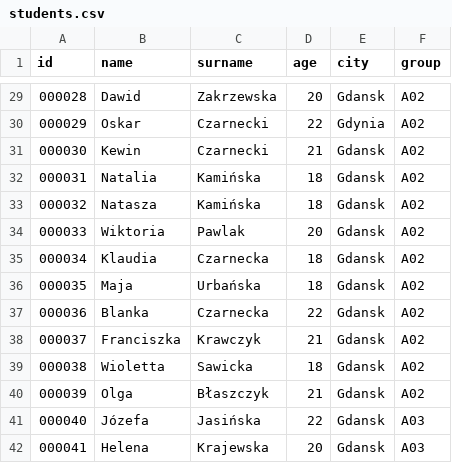
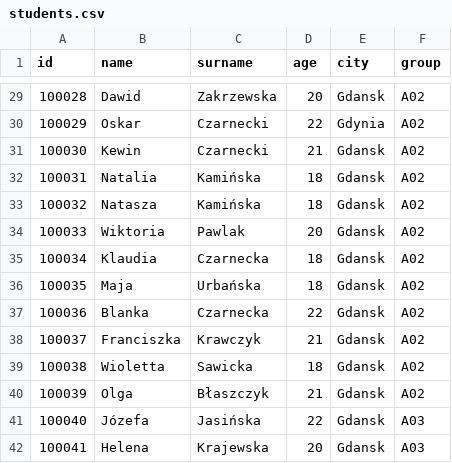
Before and after one commit to jakubjereczek/py-grades, a CSV file: data/students.csv, drawn as a sheet; only a part is shown, gaps mark what is left out; the diff covers the shown part only.

```diff
--- a/data/students.csv
+++ b/data/students.csv
@@ -29,14 +29,14 @@ id;name;surname;age;city;group
-000028;Dawid;Zakrzewska;20;Gdansk;A02
-000029;Oskar;Czarnecki;22;Gdynia;A02
-000030;Kewin;Czarnecki;21;Gdansk;A02
-000031;Natalia;Kamińska;18;Gdansk;A02
-000032;Natasza;Kamińska;18;Gdansk;A02
-000033;Wiktoria;Pawlak;20;Gdansk;A02
-000034;Klaudia;Czarnecka;18;Gdansk;A02
-000035;Maja;Urbańska;18;Gdansk;A02
-000036;Blanka;Czarnecka;22;Gdansk;A02
-000037;Franciszka;Krawczyk;21;Gdansk;A02
-000038;Wioletta;Sawicka;18;Gdansk;A02
-000039;Olga;Błaszczyk;21;Gdansk;A02
-000040;Józefa;Jasińska;22;Gdansk;A03
-000041;Helena;Krajewska;20;Gdansk;A03
+100028;Dawid;Zakrzewska;20;Gdansk;A02
+100029;Oskar;Czarnecki;22;Gdynia;A02
+100030;Kewin;Czarnecki;21;Gdansk;A02
+100031;Natalia;Kamińska;18;Gdansk;A02
+100032;Natasza;Kamińska;18;Gdansk;A02
+100033;Wiktoria;Pawlak;20;Gdansk;A02
+100034;Klaudia;Czarnecka;18;Gdansk;A02
+100035;Maja;Urbańska;18;Gdansk;A02
+100036;Blanka;Czarnecka;22;Gdansk;A02
+100037;Franciszka;Krawczyk;21;Gdansk;A02
+100038;Wioletta;Sawicka;18;Gdansk;A02
+100039;Olga;Błaszczyk;21;Gdansk;A02
+100040;Józefa;Jasińska;22;Gdansk;A03
+100041;Helena;Krajewska;20;Gdansk;A03
```
Also changed, not shown: 27 edited cells elsewhere in this file, data/grades.csv, 3 other files.
